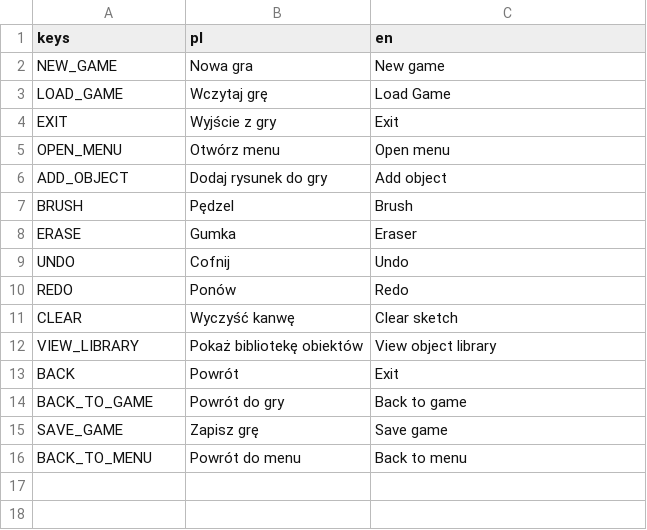
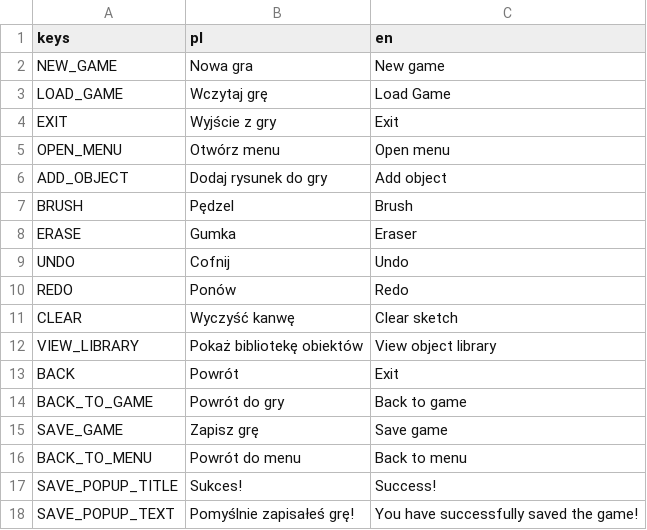
Before and after one commit to maksblink/IGM_joyers, a CSV file: sketchygame/assets/translations/translations.csv, drawn as a sheet; the diff names each change by its address in the sheet, - before the commit and + after, or states it on an @@ line.

```diff
--- a/sketchygame/assets/translations/translations.csv
+++ b/sketchygame/assets/translations/translations.csv
+row 17: SAVE_POPUP_TITLE | Sukces! | Success!
+row 18: SAVE_POPUP_TEXT | Pomyślnie zapisałeś grę! | You have successfully saved the game!
```
Also changed, not shown: 9 other files.
